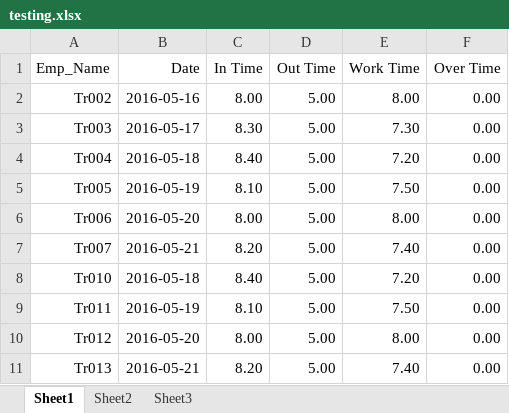
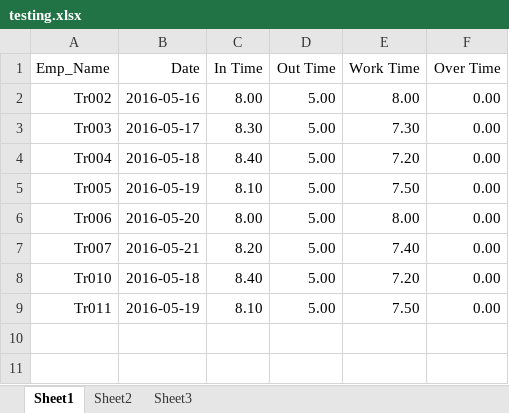
Before and after one commit to sajithaliyanage/Team-IGNIS, an Excel workbook: view/site/testing.xlsx, sheet Sheet1, drawn as a sheet; values as stored, in another font and other column widths than the file's, no borders; the diff names each change by its address in the sheet, - before the commit and + after, or states it on an @@ line.

```diff
--- a/view/site/testing.xlsx (sheet Sheet1)
+++ b/view/site/testing.xlsx (sheet Sheet1)
-row 10: Tr012 | 2016-05-20 | 8.00 | 5.00 | 8.00 | 0.00
-row 11: Tr013 | 2016-05-21 | 8.20 | 5.00 | 7.40 | 0.00
```
Also changed, not shown: view/site/new.xlsx, 5 other files.
